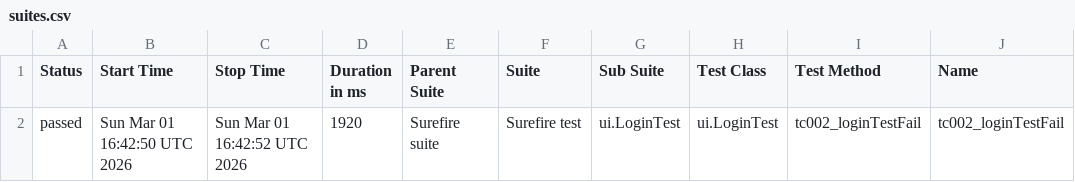
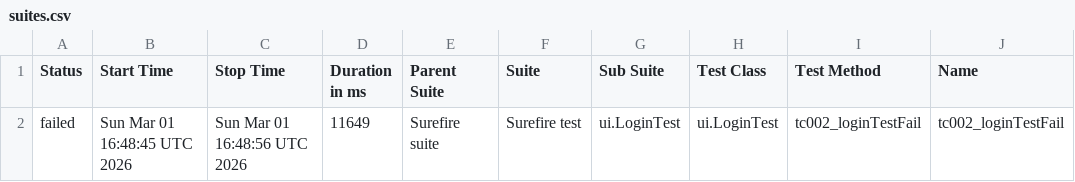
Before and after one commit to gokulsam07/checkly, a CSV file: ui/data/suites.csv, drawn as a sheet; only a part is shown; the diff names each change by its address in the sheet, - before the commit and + after, or states it on an @@ line.

```diff
--- a/ui/data/suites.csv
+++ b/ui/data/suites.csv
-A2 (Status): passed
+A2 (Status): failed
-B2 (Start Time): Sun Mar 01 16:42:50 UTC 2026
+B2 (Start Time): Sun Mar 01 16:48:45 UTC 2026
-C2 (Stop Time): Sun Mar 01 16:42:52 UTC 2026
+C2 (Stop Time): Sun Mar 01 16:48:56 UTC 2026
-D2 (Duration in ms): 1920
+D2 (Duration in ms): 11649
```
Also changed, not shown: 27 other files.
